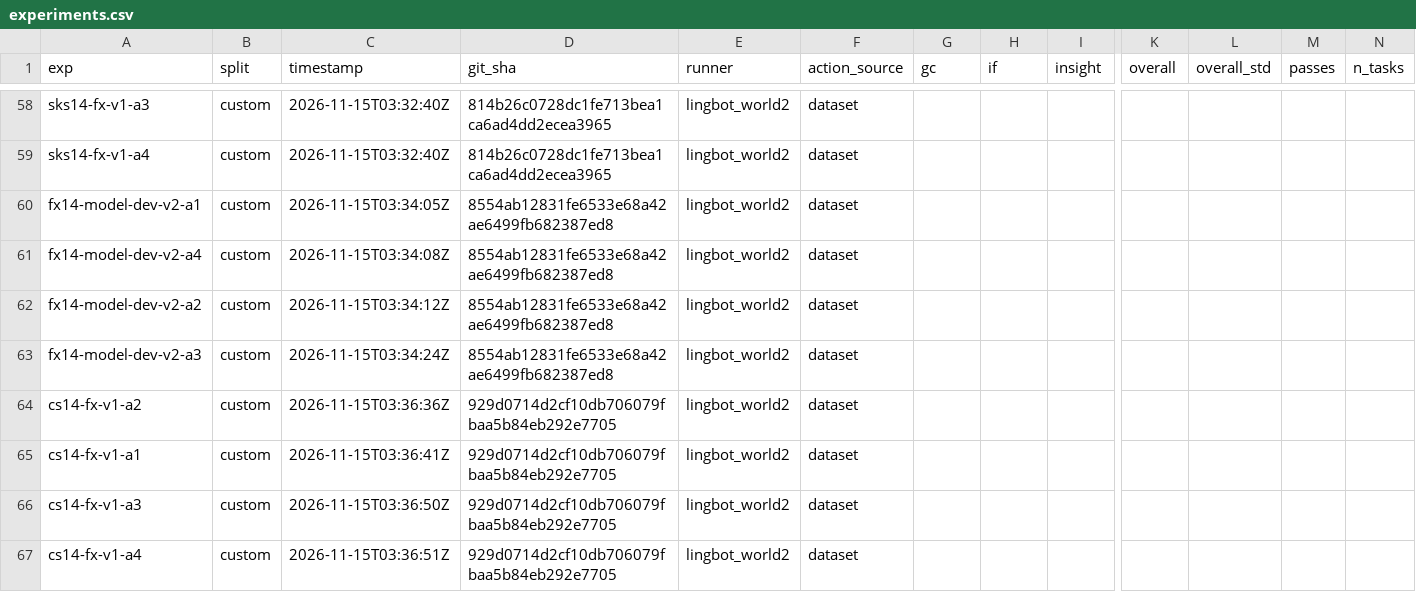
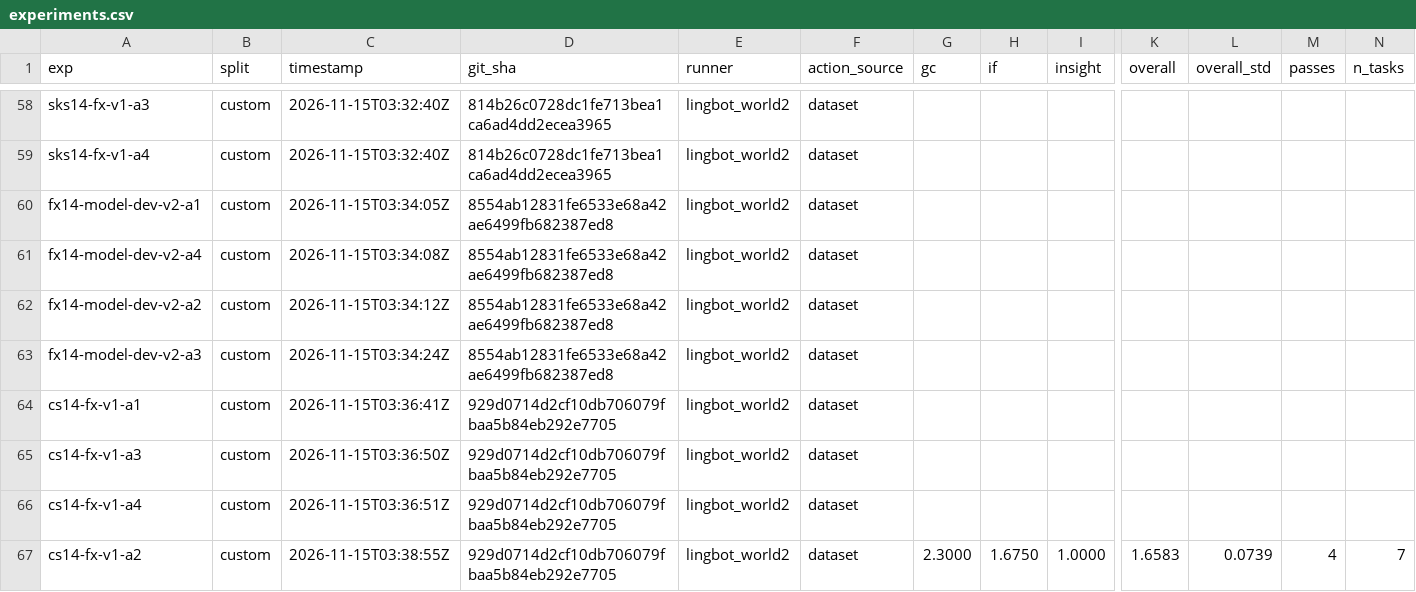
Before and after one commit to benceruleanlu/playworld-advancement, a CSV file: results/experiments.csv, drawn as a sheet; only a part is shown, gaps mark what is left out; removed rows and columns are numbered as before the commit, all else as after; rows hold the shown columns only; the diff names each change by its address in the sheet, - before the commit and + after, or states it on an @@ line.

```diff
--- a/results/experiments.csv
+++ b/results/experiments.csv
-row 64: cs14-fx-v1-a2 | custom | 2026-11-15T03:36:36Z | 929d0714d2cf10db706079fbaa5b84eb292e7705 | lingbot_world2 | dataset
+row 67: cs14-fx-v1-a2 | custom | 2026-11-15T03:38:55Z | 929d0714d2cf10db706079fbaa5b84eb292e7705 | lingbot_world2 | dataset | 2.3000 | 1.6750 | 1.0000 | 1.6583 | 0.0739 | 4 | 7
```
Also changed, not shown: 3 other files.
